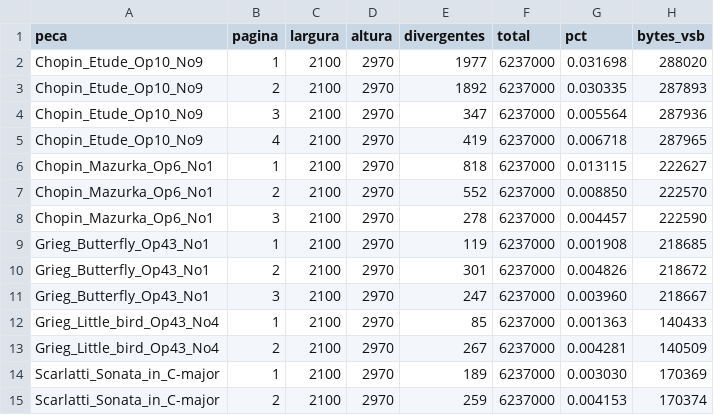
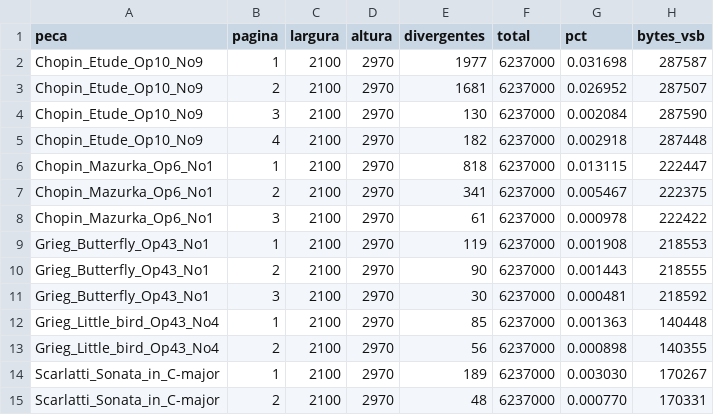
Before and after one commit to mkanada/verovio_flutter_bridge, a CSV file: compare/corpus/resultado.csv, drawn as a sheet; only a part is shown; the diff covers the shown part only.

```diff
--- a/compare/corpus/resultado.csv
+++ b/compare/corpus/resultado.csv
@@ -1,15 +1,15 @@
 peca;pagina;largura;altura;divergentes;total;pct;bytes_vsb
-Chopin_Etude_Op10_No9;1;2100;2970;1977;6237000;0.031698;288020
-Chopin_Etude_Op10_No9;2;2100;2970;1892;6237000;0.030335;287893
-Chopin_Etude_Op10_No9;3;2100;2970;347;6237000;0.005564;287936
-Chopin_Etude_Op10_No9;4;2100;2970;419;6237000;0.006718;287965
-Chopin_Mazurka_Op6_No1;1;2100;2970;818;6237000;0.013115;222627
-Chopin_Mazurka_Op6_No1;2;2100;2970;552;6237000;0.008850;222570
-Chopin_Mazurka_Op6_No1;3;2100;2970;278;6237000;0.004457;222590
-Grieg_Butterfly_Op43_No1;1;2100;2970;119;6237000;0.001908;218685
-Grieg_Butterfly_Op43_No1;2;2100;2970;301;6237000;0.004826;218672
-Grieg_Butterfly_Op43_No1;3;2100;2970;247;6237000;0.003960;218667
-Grieg_Little_bird_Op43_No4;1;2100;2970;85;6237000;0.001363;140433
-Grieg_Little_bird_Op43_No4;2;2100;2970;267;6237000;0.004281;140509
-Scarlatti_Sonata_in_C-major;1;2100;2970;189;6237000;0.003030;170369
-Scarlatti_Sonata_in_C-major;2;2100;2970;259;6237000;0.004153;170374
+Chopin_Etude_Op10_No9;1;2100;2970;1977;6237000;0.031698;287587
+Chopin_Etude_Op10_No9;2;2100;2970;1681;6237000;0.026952;287507
+Chopin_Etude_Op10_No9;3;2100;2970;130;6237000;0.002084;287590
+Chopin_Etude_Op10_No9;4;2100;2970;182;6237000;0.002918;287448
+Chopin_Mazurka_Op6_No1;1;2100;2970;818;6237000;0.013115;222447
+Chopin_Mazurka_Op6_No1;2;2100;2970;341;6237000;0.005467;222375
+Chopin_Mazurka_Op6_No1;3;2100;2970;61;6237000;0.000978;222422
+Grieg_Butterfly_Op43_No1;1;2100;2970;119;6237000;0.001908;218553
+Grieg_Butterfly_Op43_No1;2;2100;2970;90;6237000;0.001443;218555
+Grieg_Butterfly_Op43_No1;3;2100;2970;30;6237000;0.000481;218592
+Grieg_Little_bird_Op43_No4;1;2100;2970;85;6237000;0.001363;140448
+Grieg_Little_bird_Op43_No4;2;2100;2970;56;6237000;0.000898;140355
+Scarlatti_Sonata_in_C-major;1;2100;2970;189;6237000;0.003030;170267
+Scarlatti_Sonata_in_C-major;2;2100;2970;48;6237000;0.000770;170331
```
Also changed, not shown: 22 edited cells elsewhere in this file, 33 other files.
